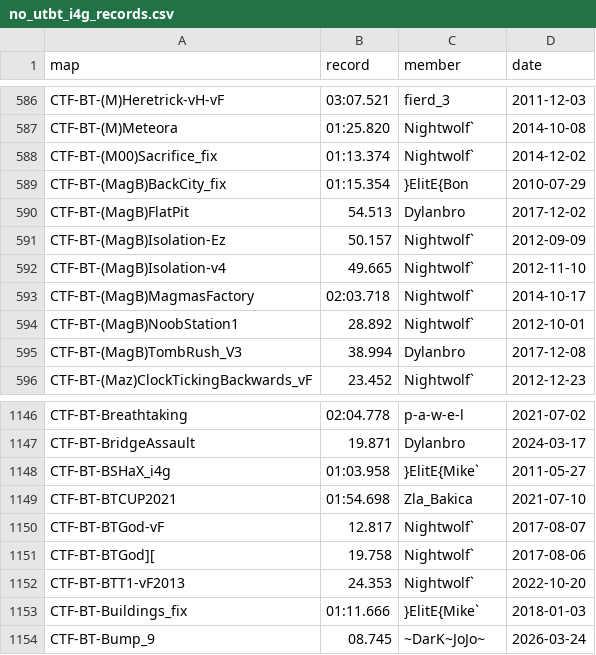
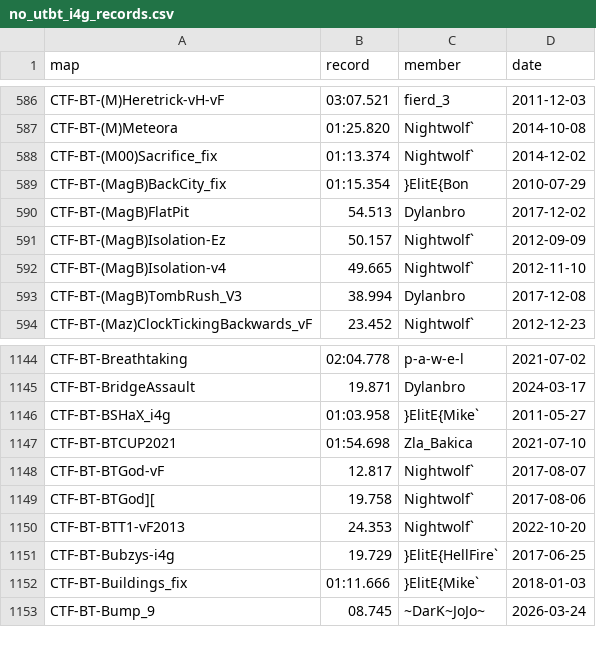
Before and after one commit to UT-BT/utbt_i4g_tracker_frontend, a CSV file: resources/data/no_utbt_i4g_records.csv, drawn as a sheet; only a part is shown, gaps mark what is left out; removed rows and columns are numbered as before the commit, all else as after; the diff names each change by its address in the sheet, - before the commit and + after, or states it on an @@ line.

```diff
--- a/resources/data/no_utbt_i4g_records.csv
+++ b/resources/data/no_utbt_i4g_records.csv
-row 593: CTF-BT-(MagB)MagmasFactory | 02:03.718 | Nightwolf` | 2014-10-17
-row 594: CTF-BT-(MagB)NoobStation1 | 28.892 | Nightwolf` | 2012-10-01
+row 1151: CTF-BT-Bubzys-i4g | 19.729 | }ElitE{HellFire` | 2017-06-25
```
Also changed, not shown: resources/data/run_metadata.csv.
